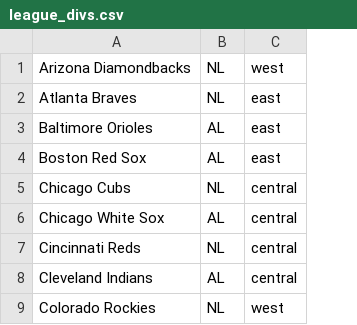
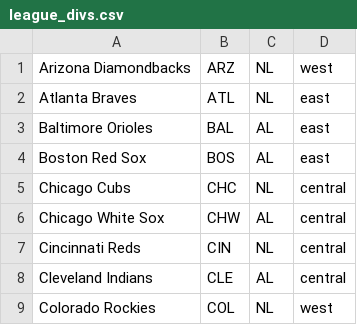
Before and after one commit to trent654321/Sports-Data-Analysis, a CSV file: Resources/league_divs.csv, drawn as a sheet; only a part is shown; the diff names each change by its address in the sheet, - before the commit and + after, or states it on an @@ line.

Commit message:
resource folder file changes

```diff
--- a/Resources/league_divs.csv
+++ b/Resources/league_divs.csv
+column B, rows 1-9: ARZ | ATL | BAL | BOS | CHC | CHW | CIN | CLE | COL
```
Also changed, not shown: 27 other files.
